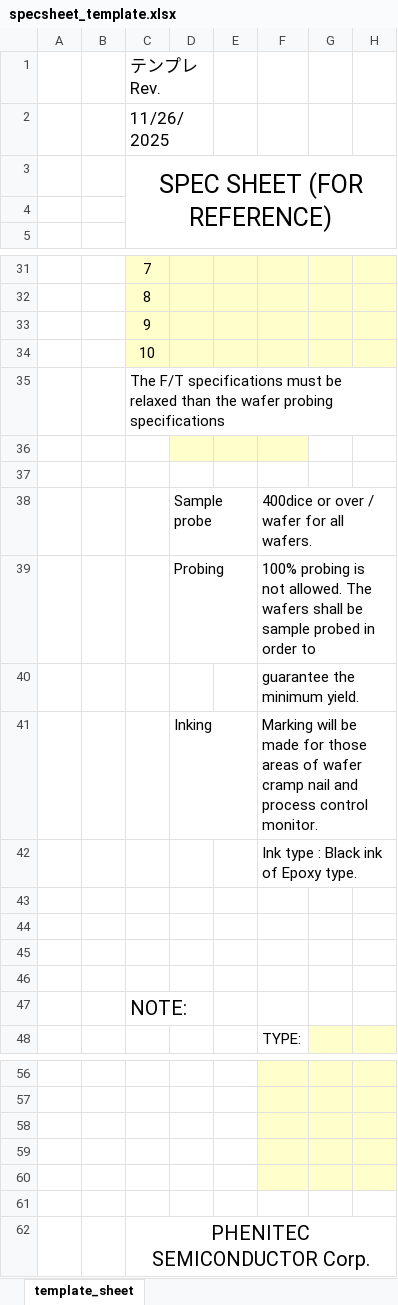
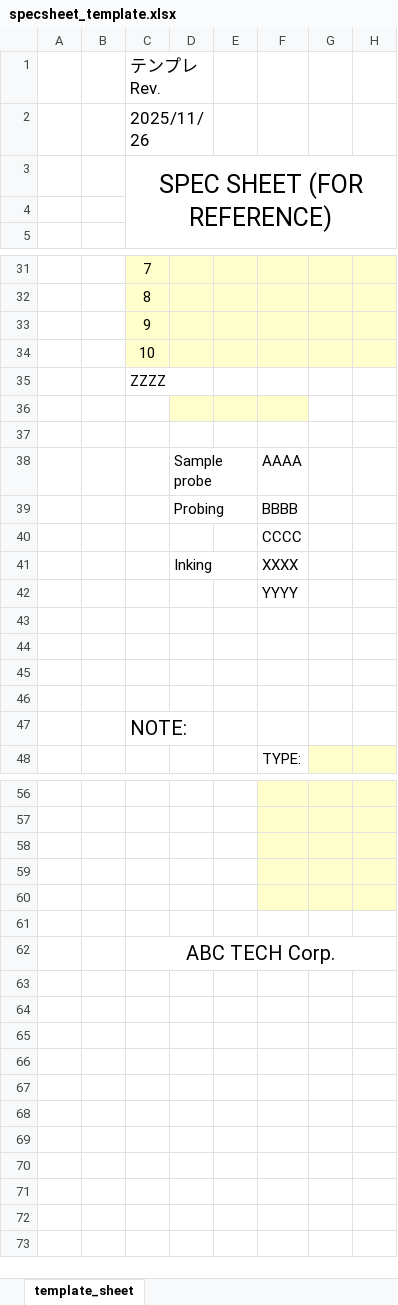
Before and after one commit to SimaAjiS/ghop-SSManager, an Excel workbook: backend/data/templates/specsheet_template.xlsx, sheet template_sheet, drawn as a sheet; only a part is shown, gaps mark what is left out; values as stored, in another font and other column widths than the file's, no borders; charts and pictures not drawn; the diff names each change by its address in the sheet, - before the commit and + after, or states it on an @@ line.

Commit message:
feat: share dummy keys across tables

```diff
--- a/backend/data/templates/specsheet_template.xlsx (sheet template_sheet)
+++ b/backend/data/templates/specsheet_template.xlsx (sheet template_sheet)
-C2: 11/26/2025
+C2: 2025/11/26
-C35: The F/T specifications must be relaxed than the wafer probing specifications
+C35: ZZZZ
-F38: 400dice or over / wafer for all wafers.
+F38: AAAA
-F39: 100% probing is not allowed. The wafers shall be sample probed in order to
+F39: BBBB
-F40: guarantee the minimum yield.
+F40: CCCC
-F41: Marking will be made for those areas of wafer cramp nail and process control monitor.
+F41: XXXX
-F42: Ink type : Black ink of Epoxy type.
+F42: YYYY
-C62: PHENITEC SEMICONDUCTOR Corp.
+C62: ABC TECH Corp.
```
Also changed, not shown: charts or pictures, backend/data/master_tables_dummy.xlsx, 3 other files.
